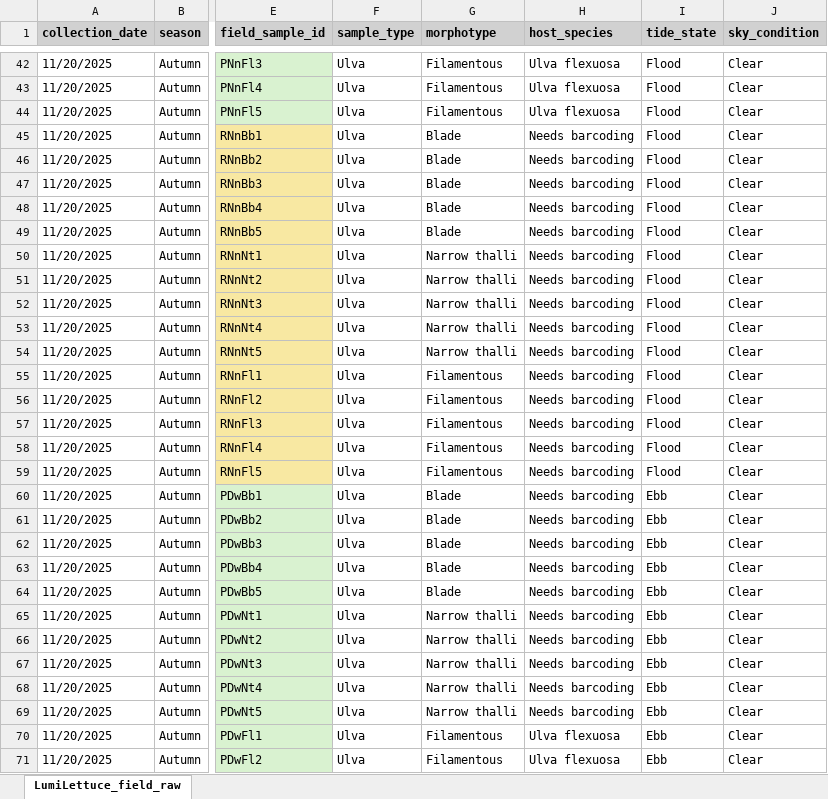
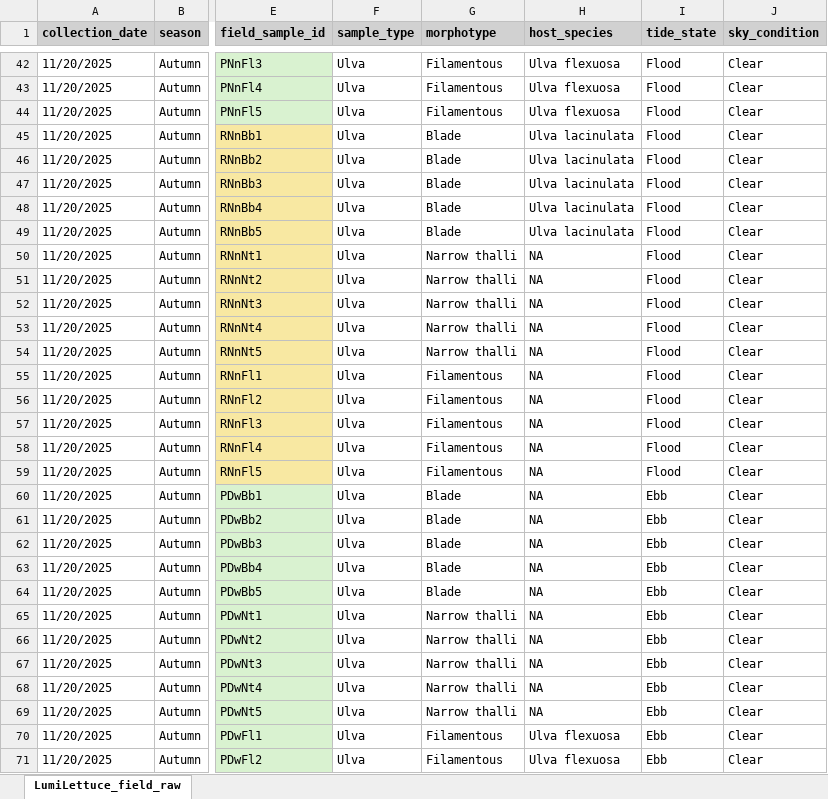
Before and after one commit to britannybeaudry/LumiLettuce_2026, an Excel workbook: data/raw/metadata_raw.xlsx, sheet LumiLettuce_field_raw, drawn as a sheet; only a part is shown, gaps mark what is left out; values as stored, in another font and other column widths than the file's, no borders; the diff covers the shown part only; the diff names each change by its address in the sheet, - before the commit and + after, or states it on an @@ line.

```diff
--- a/data/raw/metadata_raw.xlsx (sheet LumiLettuce_field_raw)
+++ b/data/raw/metadata_raw.xlsx (sheet LumiLettuce_field_raw)
-H45:H49 (host_species): Needs barcoding
+H45:H49 (host_species): Ulva lacinulata
-H50:H69 (host_species): Needs barcoding
+H50:H69 (host_species): NA
```
Also changed, not shown: 62 edited cells elsewhere in this sheet, 4 other files.
